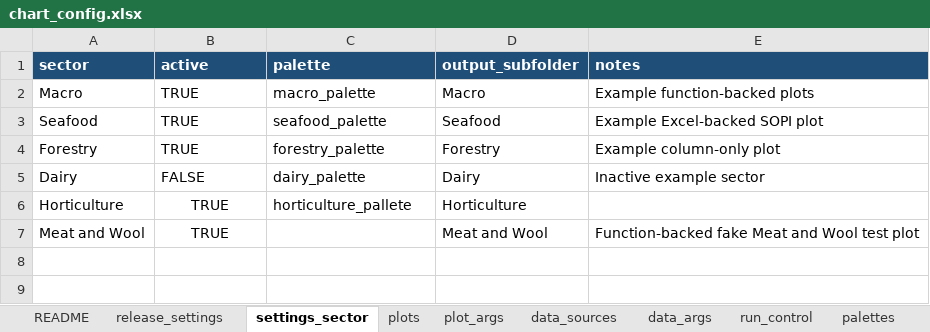
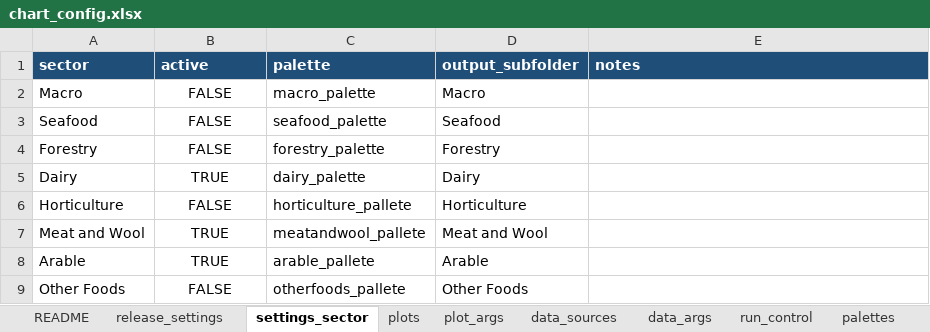
Before and after one commit to fededur/autosopi, an Excel workbook: config/chart_config.xlsx, sheet settings_sector, drawn as a sheet; values as stored, in another font and other column widths than the file's, no borders; the diff names each change by its address in the sheet, - before the commit and + after, or states it on an @@ line.

```diff
--- a/config/chart_config.xlsx (sheet settings_sector)
+++ b/config/chart_config.xlsx (sheet settings_sector)
-B2:B4 (active): TRUE
+B2:B4 (active): FALSE
-B2:B5 alignment: left
+B2:B5 alignment: center
-E2 (notes): Example function-backed plots
+E2 (notes): (empty)
-E3 (notes): Example Excel-backed SOPI plot
+E3 (notes): (empty)
-E4 (notes): Example column-only plot
+E4 (notes): (empty)
-B5 (active): FALSE
+B5 (active): TRUE
-E5 (notes): Inactive example sector
+E5 (notes): (empty)
-B6 (active): TRUE
+B6 (active): FALSE
-C7 (palette): (empty)
+C7 (palette): meatandwool_pallete
-E7 (notes): Function-backed fake Meat and Wool test plot
+E7 (notes): (empty)
+row 8: Arable | TRUE | arable_pallete | Arable
+row 9: Other Foods | FALSE | otherfoods_pallete | Other Foods
```
Also changed, not shown: sheet plot_args, sheet plots, sheet palettes, sheet data_sources, sheet data_args, sheet release_settings, config/templates/config_builder_2026.xlsm, config/templates/config_builder_template.xlsx, 37 other files.
